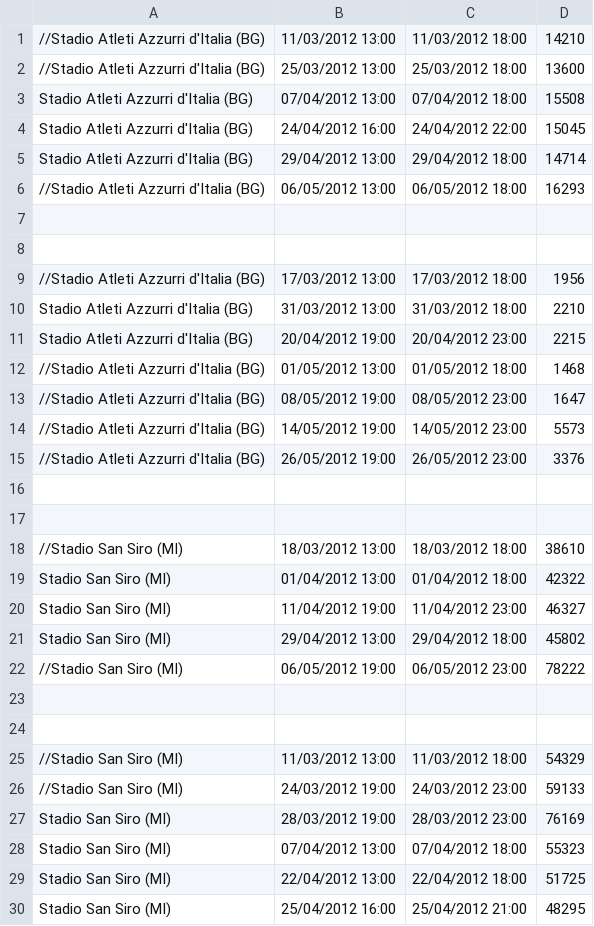
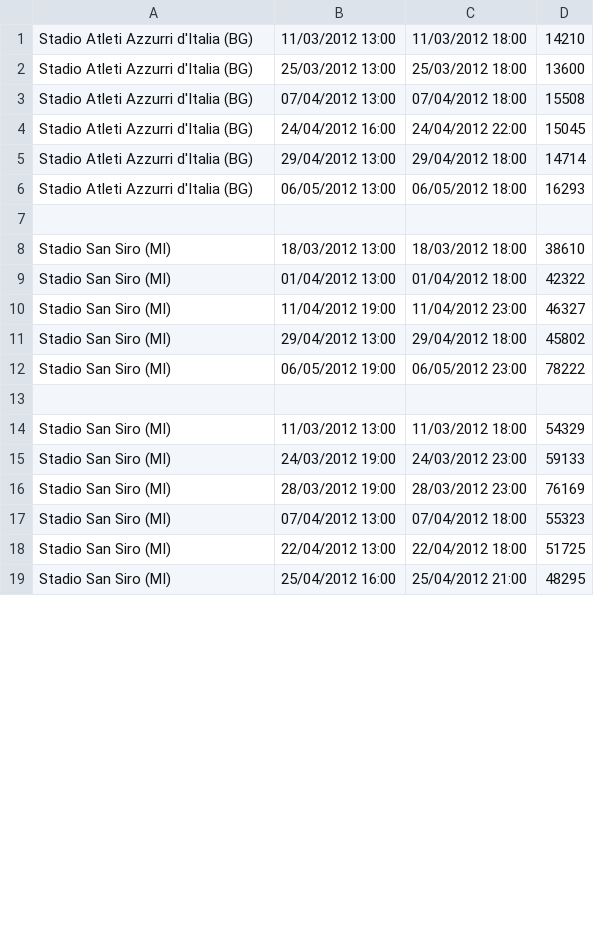
Before and after one commit to mmamei/telecom-mamei, a CSV file: Telecom2/config/cityevents.csv, drawn as a sheet; only a part is shown; removed rows and columns are numbered as before the commit, all else as after; the diff covers the shown part only; the diff names each change by its address in the sheet, - before the commit and + after, or states it on an @@ line.

```diff
--- a/Telecom2/config/cityevents.csv
+++ b/Telecom2/config/cityevents.csv
-A1:A2: //Stadio Atleti Azzurri d'Italia (BG)
+A1:A2: Stadio Atleti Azzurri d'Italia (BG)
-A6: //Stadio Atleti Azzurri d'Italia (BG)
+A6: Stadio Atleti Azzurri d'Italia (BG)
-row 8: (empty)
-row 9: //Stadio Atleti Azzurri d'Italia (BG) | 17/03/2012 13:00 | 17/03/2012 18:00 | 1956
@@ row 10 moved to row 24: Stadio Atleti Azzurri d'Italia (BG) @@
@@ row 11 moved to row 25: Stadio Atleti Azzurri d'Italia (BG) @@
-row 12: //Stadio Atleti Azzurri d'Italia (BG) | 01/05/2012 13:00 | 01/05/2012 18:00 | 1468
-row 13: //Stadio Atleti Azzurri d'Italia (BG) | 08/05/2012 19:00 | 08/05/2012 23:00 | 1647
-row 14: //Stadio Atleti Azzurri d'Italia (BG) | 14/05/2012 19:00 | 14/05/2012 23:00 | 5573
-row 15: //Stadio Atleti Azzurri d'Italia (BG) | 26/05/2012 19:00 | 26/05/2012 23:00 | 3376
-row 16: (empty)
-row 17: (empty)
-A8: //Stadio San Siro (MI)
+A8: Stadio San Siro (MI)
-A12: //Stadio San Siro (MI)
+A12: Stadio San Siro (MI)
-row 24: (empty)
-A14:A15: //Stadio San Siro (MI)
+A14:A15: Stadio San Siro (MI)
```
Also changed, not shown: 34 added rows, 1 removed row and 20 edited cells elsewhere in this file, Telecom2/config/placemarks.csv, 9 other files.
